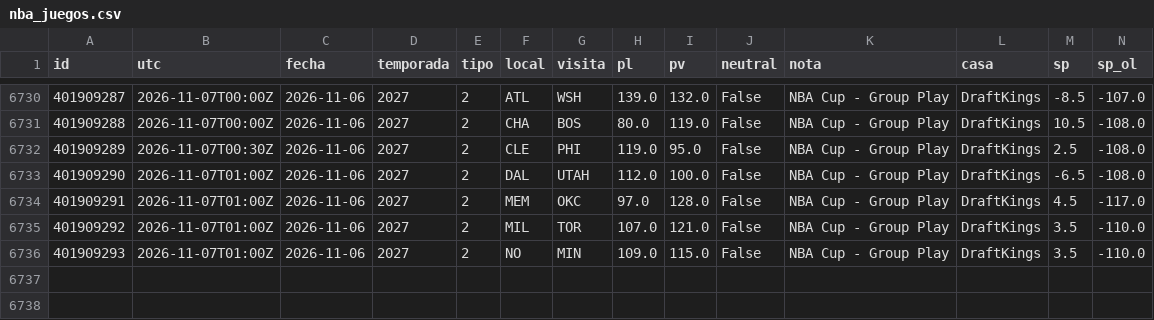
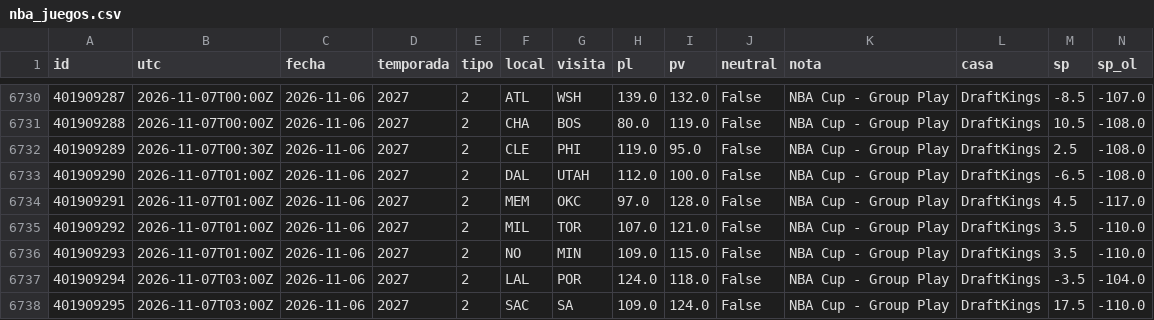
Before and after one commit to robertoaguilar1912-del/laliga-analisis, a CSV file: data/raw/nba_juegos.csv, drawn as a sheet; only a part is shown, gaps mark what is left out; rows hold the shown columns only; the diff names each change by its address in the sheet, - before the commit and + after, or states it on an @@ line.

```diff
--- a/data/raw/nba_juegos.csv
+++ b/data/raw/nba_juegos.csv
+row 6737: 401909294 | 2026-11-07T03:00Z | 2026-11-06 | 2027 | 2 | LAL | POR | 124.0 | 118.0 | False | NBA Cup - Group Play | DraftKings | -3.5 | -104.0
+row 6738: 401909295 | 2026-11-07T03:00Z | 2026-11-06 | 2027 | 2 | SAC | SA | 109.0 | 124.0 | False | NBA Cup - Group Play | DraftKings | 17.5 | -110.0
```
Also changed, not shown: data/raw/nba_box_2027.csv, 26 other files.
